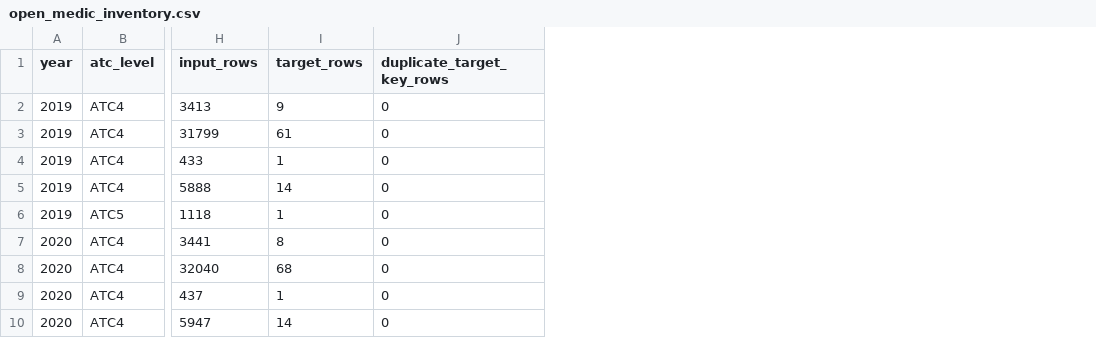
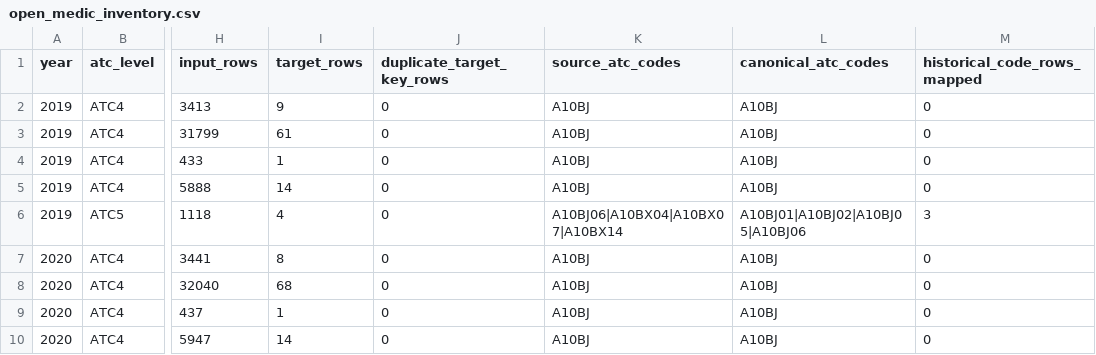
Before and after one commit to javierzsm/glp1-use-france, a CSV file: data/metadata/open_medic_inventory.csv, drawn as a sheet; only a part is shown, gaps mark what is left out; the diff names each change by its address in the sheet, - before the commit and + after, or states it on an @@ line.

Commit message:
fix: reconcile historical GLP-1 ATC codes

```diff
--- a/data/metadata/open_medic_inventory.csv
+++ b/data/metadata/open_medic_inventory.csv
+column K (source_atc_codes), rows 2-10: A10BJ | A10BJ | A10BJ | A10BJ | A10BJ06|A10BX04|A10BX07|A10BX14 | A10BJ | A10BJ | A10BJ | A10BJ
+column L (canonical_atc_codes), rows 2-10: A10BJ | A10BJ | A10BJ | A10BJ | A10BJ01|A10BJ02|A10BJ05|A10BJ06 | A10BJ | A10BJ | A10BJ | A10BJ
+column M (historical_code_rows_mapped), rows 2-10: 0 | 0 | 0 | 0 | 3 | 0 | 0 | 0 | 0
-I6 (target_rows): 1
+I6 (target_rows): 4
```
Also changed, not shown: 4 other files.
